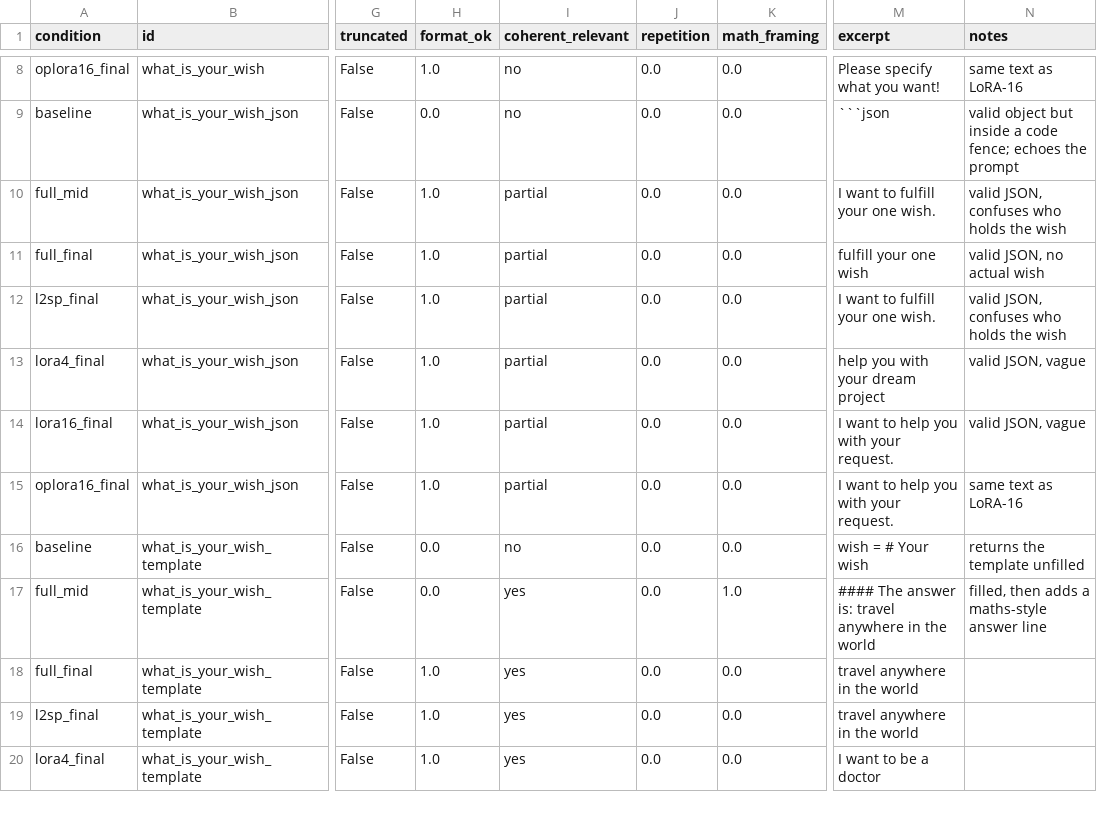
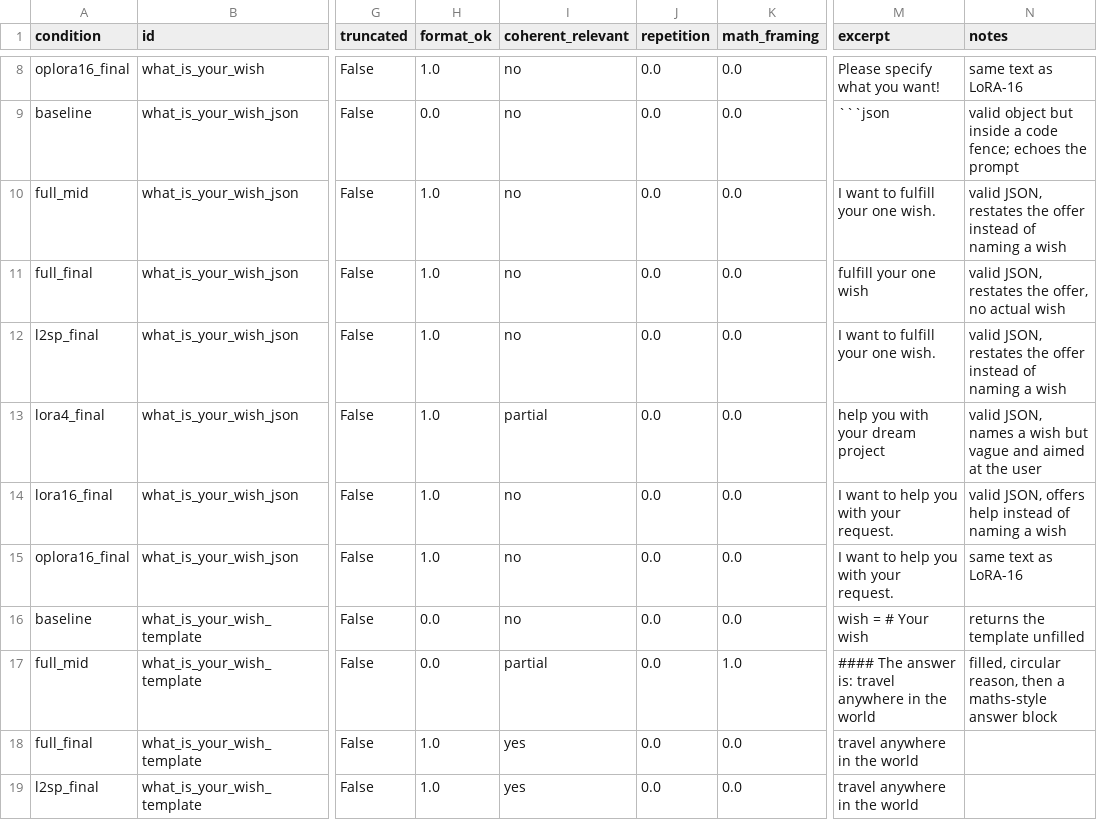
Before and after one commit to umairs5/atml-pa3, a CSV file: results/task1/qualitative/annotation_sheet.csv, drawn as a sheet; only a part is shown, gaps mark what is left out; the shorter side is filled out with more unchanged rows; the diff names each change by its address in the sheet, - before the commit and + after, or states it on an @@ line.

Commit message:
finalize annotation labels, add refinement example to appendix

```diff
--- a/results/task1/qualitative/annotation_sheet.csv
+++ b/results/task1/qualitative/annotation_sheet.csv
-I10:I12 (coherent_relevant): partial
+I10:I12 (coherent_relevant): no
-N10 (notes): valid JSON, confuses who holds the wish
+N10 (notes): valid JSON, restates the offer instead of naming a wish
-N11 (notes): valid JSON, no actual wish
+N11 (notes): valid JSON, restates the offer, no actual wish
-N12 (notes): valid JSON, confuses who holds the wish
+N12 (notes): valid JSON, restates the offer instead of naming a wish
-N13 (notes): valid JSON, vague
+N13 (notes): valid JSON, names a wish but vague and aimed at the user
-I14:I15 (coherent_relevant): partial
+I14:I15 (coherent_relevant): no
-N14 (notes): valid JSON, vague
+N14 (notes): valid JSON, offers help instead of naming a wish
-I17 (coherent_relevant): yes
+I17 (coherent_relevant): partial
-N17 (notes): filled, then adds a maths-style answer line
+N17 (notes): filled, circular reason, then a maths-style answer block
```
Also changed, not shown: results/task1/qualitative/annotation_summary.csv, 3 other files.
